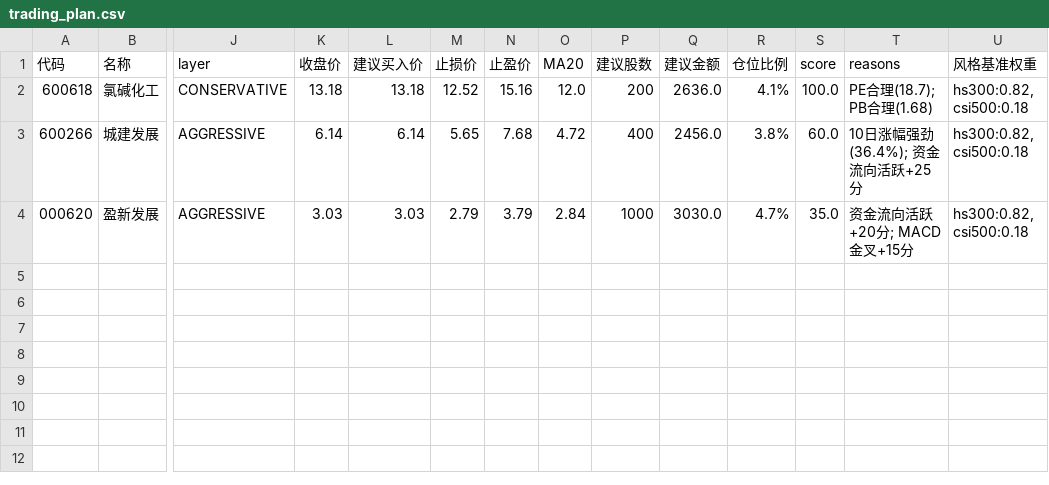
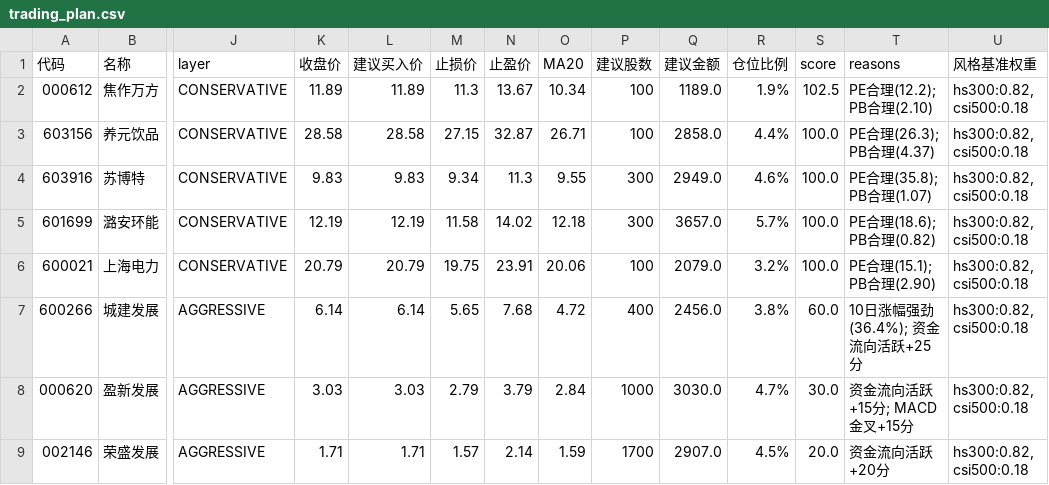
Before and after one commit to konglinkmp/lianghuaxuexi, a CSV file: data/trading_plan.csv, drawn as a sheet; only a part is shown, gaps mark what is left out; removed rows and columns are numbered as before the commit, all else as after; rows hold the shown columns only; the diff names each change by its address in the sheet, - before the commit and + after, or states it on an @@ line.

Commit message:
feat: Integrate AI news risk analysis to filter high-risk stocks and enhance trading signals.

```diff
--- a/data/trading_plan.csv
+++ b/data/trading_plan.csv
-row 2: 600618 | 氯碱化工 | CONSERVATIVE | 13.18 | 13.18 | 12.52 | 15.16 | 12.0 | 200 | 2636.0 | 4.1% | 100.0 | PE合理(18.7); PB合理(1.68) | hs300:0.82, csi500:0.18
+row 2: 000612 | 焦作万方 | CONSERVATIVE | 11.89 | 11.89 | 11.3 | 13.67 | 10.34 | 100 | 1189.0 | 1.9% | 102.5 | PE合理(12.2); PB合理(2.10) | hs300:0.82, csi500:0.18
+row 3: 603156 | 养元饮品 | CONSERVATIVE | 28.58 | 28.58 | 27.15 | 32.87 | 26.71 | 100 | 2858.0 | 4.4% | 100.0 | PE合理(26.3); PB合理(4.37) | hs300:0.82, csi500:0.18
+row 4: 603916 | 苏博特 | CONSERVATIVE | 9.83 | 9.83 | 9.34 | 11.3 | 9.55 | 300 | 2949.0 | 4.6% | 100.0 | PE合理(35.8); PB合理(1.07) | hs300:0.82, csi500:0.18
+row 5: 601699 | 潞安环能 | CONSERVATIVE | 12.19 | 12.19 | 11.58 | 14.02 | 12.18 | 300 | 3657.0 | 5.7% | 100.0 | PE合理(18.6); PB合理(0.82) | hs300:0.82, csi500:0.18
+row 6: 600021 | 上海电力 | CONSERVATIVE | 20.79 | 20.79 | 19.75 | 23.91 | 20.06 | 100 | 2079.0 | 3.2% | 100.0 | PE合理(15.1); PB合理(2.90) | hs300:0.82, csi500:0.18
-S8 (score): 35.0
+S8 (score): 30.0
-T8 (reasons): 资金流向活跃+20分; MACD金叉+15分
+T8 (reasons): 资金流向活跃+15分; MACD金叉+15分
+row 9: 002146 | 荣盛发展 | AGGRESSIVE | 1.71 | 1.71 | 1.57 | 2.14 | 1.59 | 1700 | 2907.0 | 4.5% | 20.0 | 资金流向活跃+20分 | hs300:0.82, csi500:0.18
```
Also changed, not shown: 13 other files.
